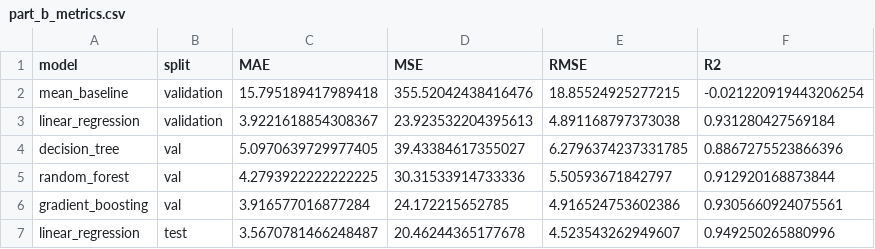
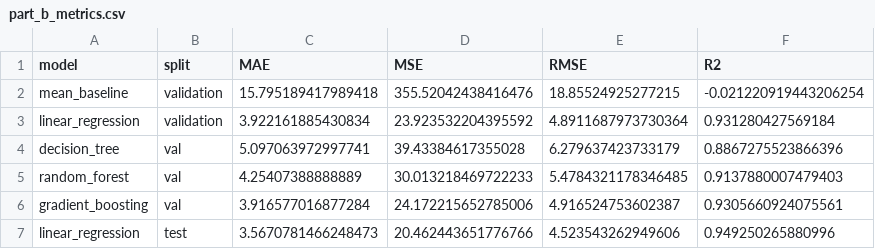
Before and after one commit to kavyajain02/Delhivery_Capstone_Project, a CSV file: outputs/part_b_metrics.csv, drawn as a sheet.

```diff
--- a/outputs/part_b_metrics.csv
+++ b/outputs/part_b_metrics.csv
@@ -2,6 +2,6 @@ model,split,MAE,MSE,RMSE,R2
 mean_baseline,validation,15.795189417989418,355.52042438416476,18.85524925277215,-0.021220919443206254
-linear_regression,validation,3.9221618854308367,23.923532204395613,4.891168797373038,0.931280427569184
-decision_tree,val,5.0970639729977405,39.43384617355027,6.2796374237331785,0.8867275523866396
-random_forest,val,4.2793922222222225,30.31533914733336,5.50593671842797,0.912920168873844
-gradient_boosting,val,3.916577016877284,24.172215652785,4.916524753602386,0.9305660924075561
-linear_regression,test,3.5670781466248487,20.46244365177678,4.523543262949607,0.949250265880996
+linear_regression,validation,3.922161885430834,23.923532204395592,4.8911687973730364,0.931280427569184
+decision_tree,val,5.097063972997741,39.43384617355028,6.279637423733179,0.8867275523866396
+random_forest,val,4.25407388888889,30.013218469722233,5.4784321178346485,0.9137880007479403
+gradient_boosting,val,3.916577016877284,24.172215652785006,4.916524753602387,0.9305660924075561
+linear_regression,test,3.5670781466248473,20.462443651776766,4.523543262949606,0.949250265880996
```
Also changed, not shown: outputs/part_b_tree_depth.csv, 19 other files.
